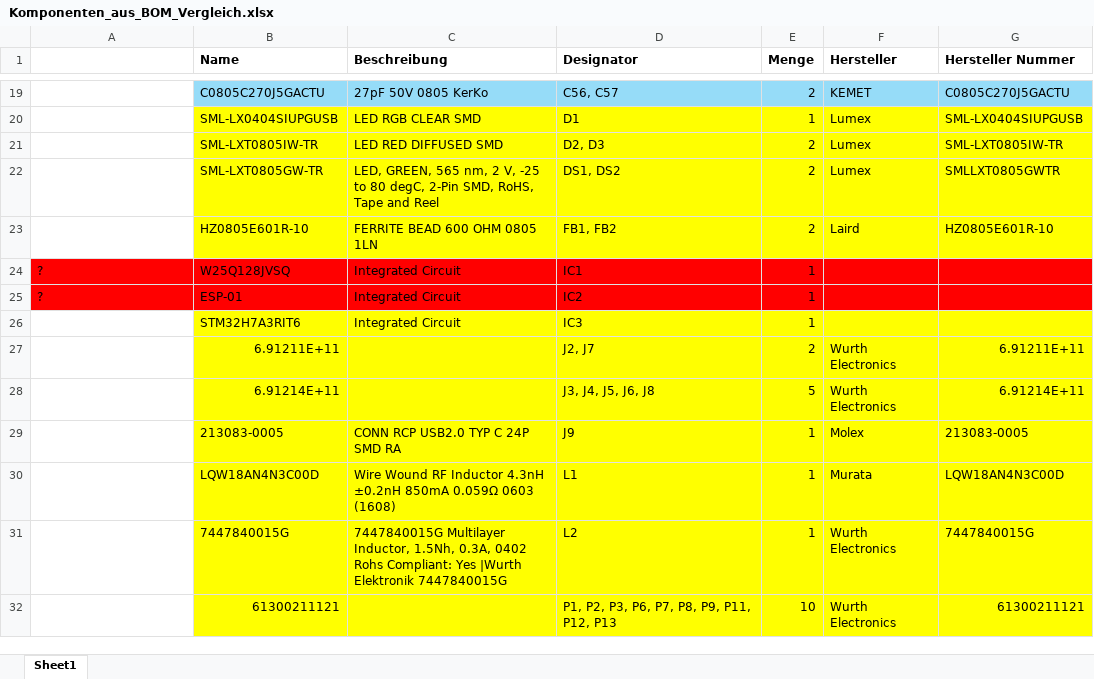
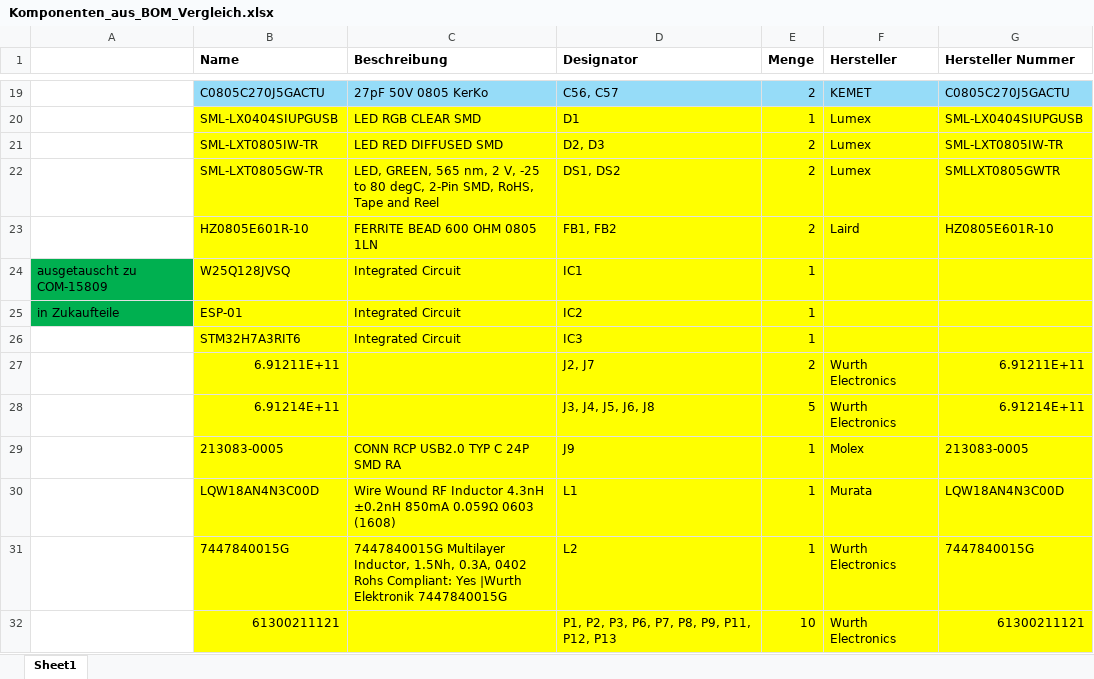
Before and after one commit to Stefmci/ELEK_Inv_Pen, an Excel workbook: Komponenten und Auslegung/Komponenten_aus_BOM_Vergleich.xlsx, sheet Sheet1, drawn as a sheet; only a part is shown, gaps mark what is left out; values as stored, in another font and other column widths than the file's, no borders; the diff names each change by its address in the sheet, - before the commit and + after, or states it on an @@ line.

```diff
--- a/Komponenten und Auslegung/Komponenten_aus_BOM_Vergleich.xlsx (sheet Sheet1)
+++ b/Komponenten und Auslegung/Komponenten_aus_BOM_Vergleich.xlsx (sheet Sheet1)
-A24: ?
+A24: ausgetauscht zu COM-15809
-A24:A25 fill: #FF0000
+A24:A25 fill: #00B050
-B24:G25 fill: #FF0000
+B24:G25 fill: #FFFF00
-A25: ?
+A25: in Zukaufteile
```
Also changed, not shown: Komponenten und Auslegung/PCB_Komponenten_Bestellliste.xlsm, Komponenten und Auslegung/Zukaufteile_Bestellliste.xlsx.
